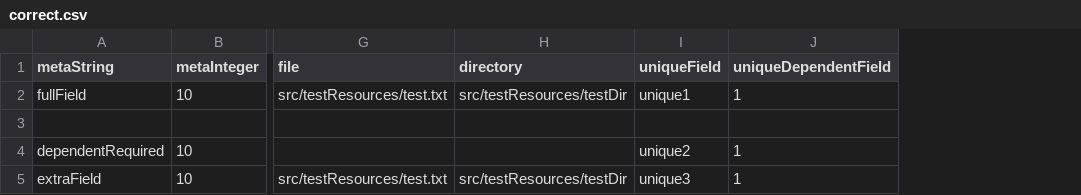
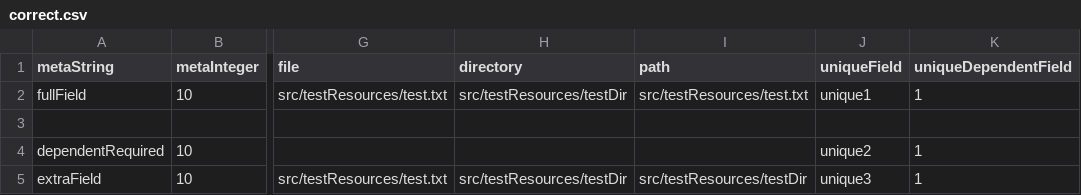
Before and after one commit to nextflow-io/nf-validation, a CSV file: plugins/nf-validation/src/testResources/correct.csv, drawn as a sheet; only a part is shown, gaps mark what is left out; the diff names each change by its address in the sheet, - before the commit and + after, or states it on an @@ line.

Commit message:
fix tests

```diff
--- a/plugins/nf-validation/src/testResources/correct.csv
+++ b/plugins/nf-validation/src/testResources/correct.csv
+column I (path), rows 2-5: src/testResources/test.txt |  |  | src/testResources/testDir
```
Also changed, not shown: plugins/nf-validation/src/testResources/correct.tsv, plugins/nf-validation/src/testResources/errors.csv, 2 other files.
